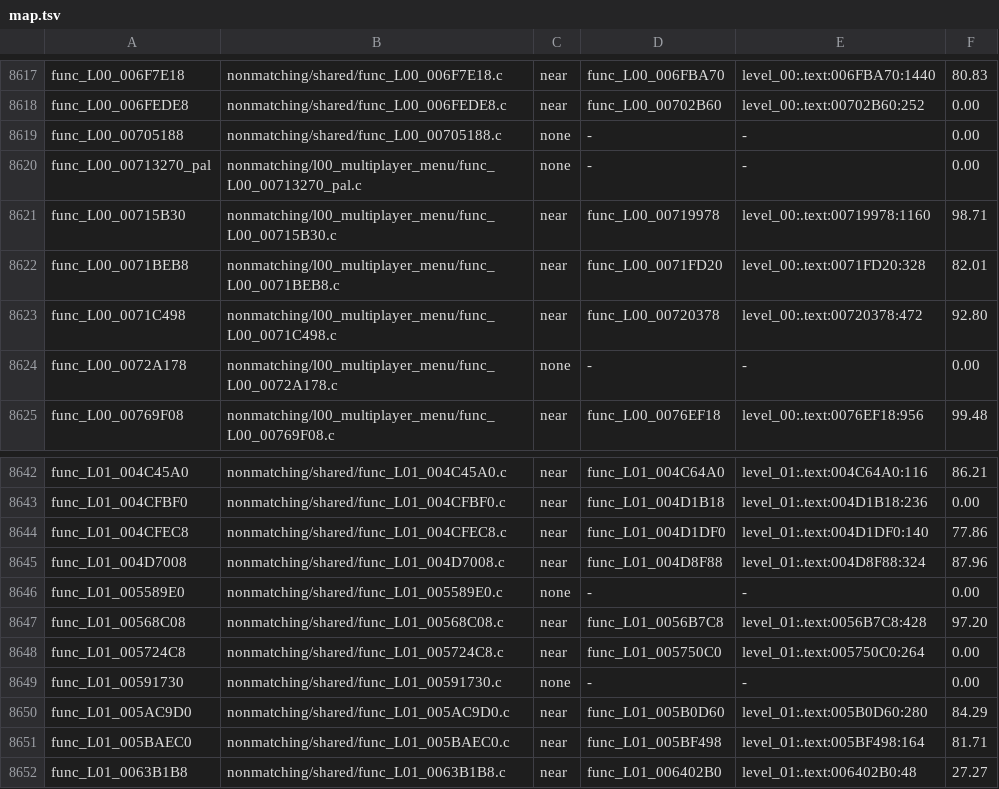
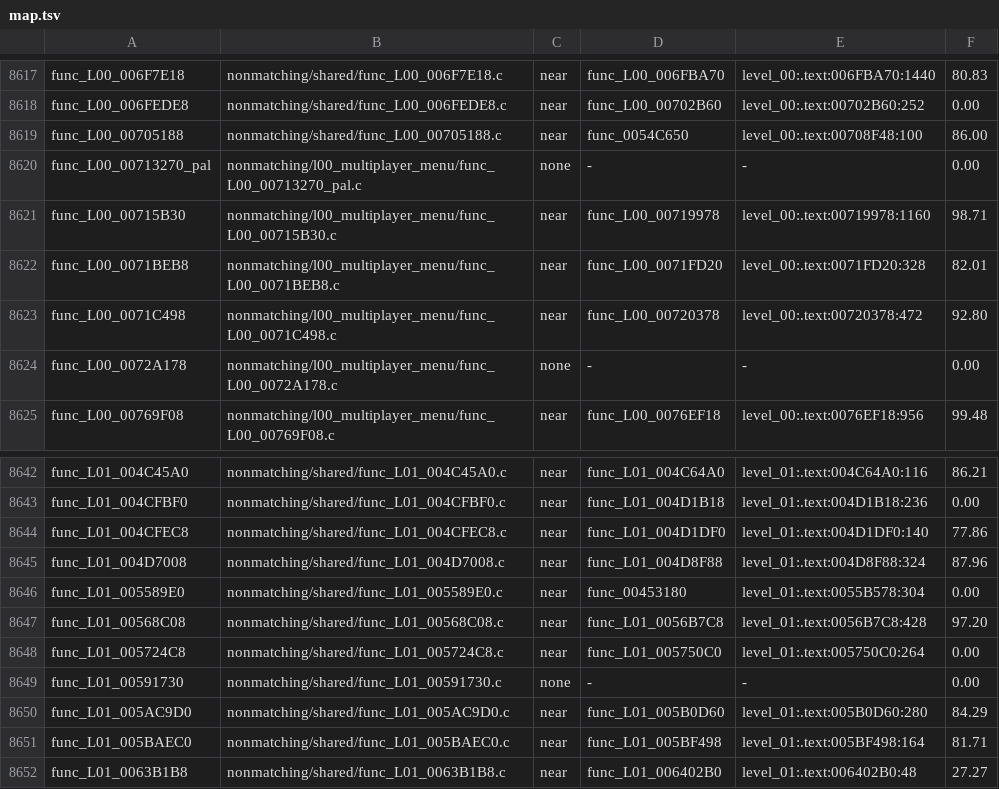
Before and after one commit to OpenRAC/rac4-decomp, a TSV file: config/pal/map.tsv, drawn as a sheet; only a part is shown, gaps mark what is left out.

```diff
--- a/config/pal/map.tsv
+++ b/config/pal/map.tsv
@@ -8618,3 +8618,3 @@ func_L00_006F7E18	nonmatching/shared/func_L00_006F7E18.c	near	func_L00_006FBA70
 func_L00_006FEDE8	nonmatching/shared/func_L00_006FEDE8.c	near	func_L00_00702B60	level_00:.text:00702B60:252	0.00
-func_L00_00705188	nonmatching/shared/func_L00_00705188.c	none	-	-	0.00
+func_L00_00705188	nonmatching/shared/func_L00_00705188.c	near	func_0054C650	level_00:.text:00708F48:100	86.00
 func_L00_00713270_pal	nonmatching/l00_multiplayer_menu/func_L00_00713270_pal.c	none	-	-	0.00
@@ -8645,3 +8645,3 @@ func_L01_004CFEC8	nonmatching/shared/func_L01_004CFEC8.c	near	func_L01_004D1DF0
 func_L01_004D7008	nonmatching/shared/func_L01_004D7008.c	near	func_L01_004D8F88	level_01:.text:004D8F88:324	87.96
-func_L01_005589E0	nonmatching/shared/func_L01_005589E0.c	none	-	-	0.00
+func_L01_005589E0	nonmatching/shared/func_L01_005589E0.c	near	func_00453180	level_01:.text:0055B578:304	0.00
 func_L01_00568C08	nonmatching/shared/func_L01_00568C08.c	near	func_L01_0056B7C8	level_01:.text:0056B7C8:428	97.20
```
Also changed, not shown: config/us/map.tsv, 9 other files.
